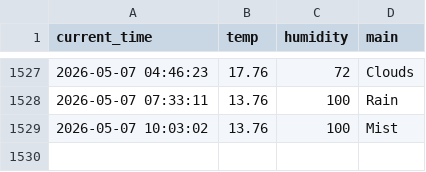
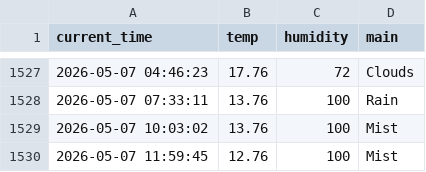
Before and after one commit to hoic7824/weather_5m, a CSV file: weather.csv, drawn as a sheet; only a part is shown, gaps mark what is left out; the diff names each change by its address in the sheet, - before the commit and + after, or states it on an @@ line.

```diff
--- a/weather.csv
+++ b/weather.csv
+row 1530: 2026-05-07 11:59:45 | 12.76 | 100 | Mist
```
